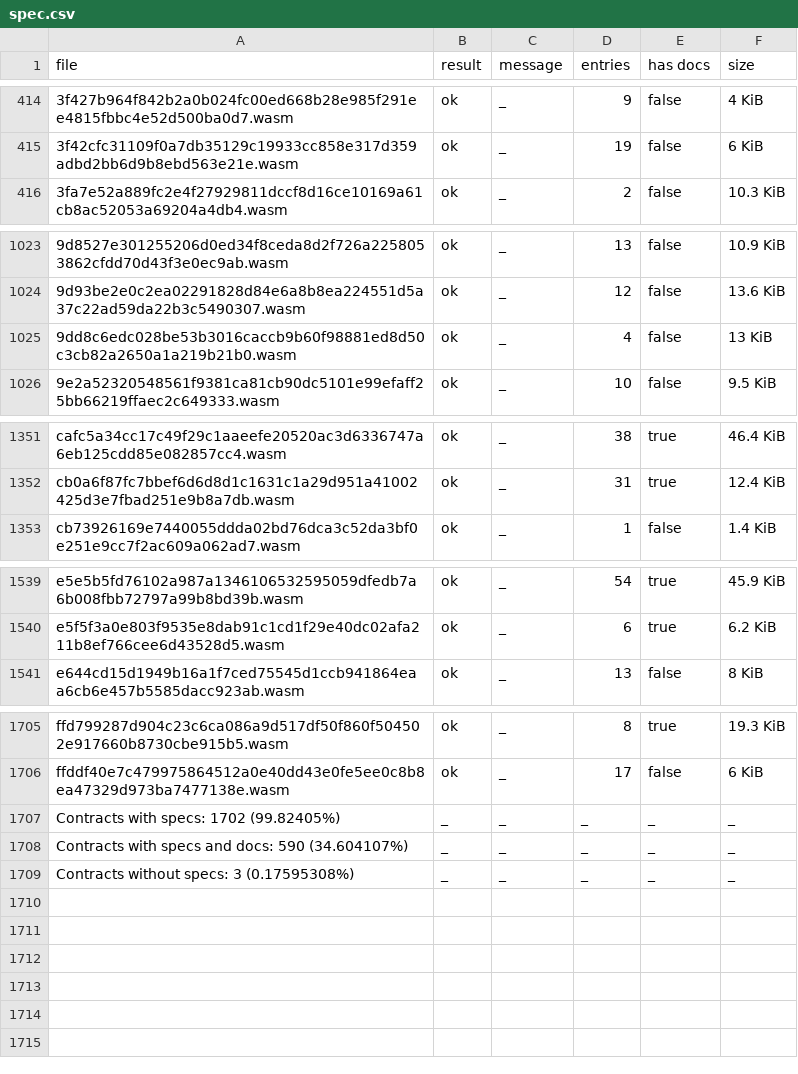
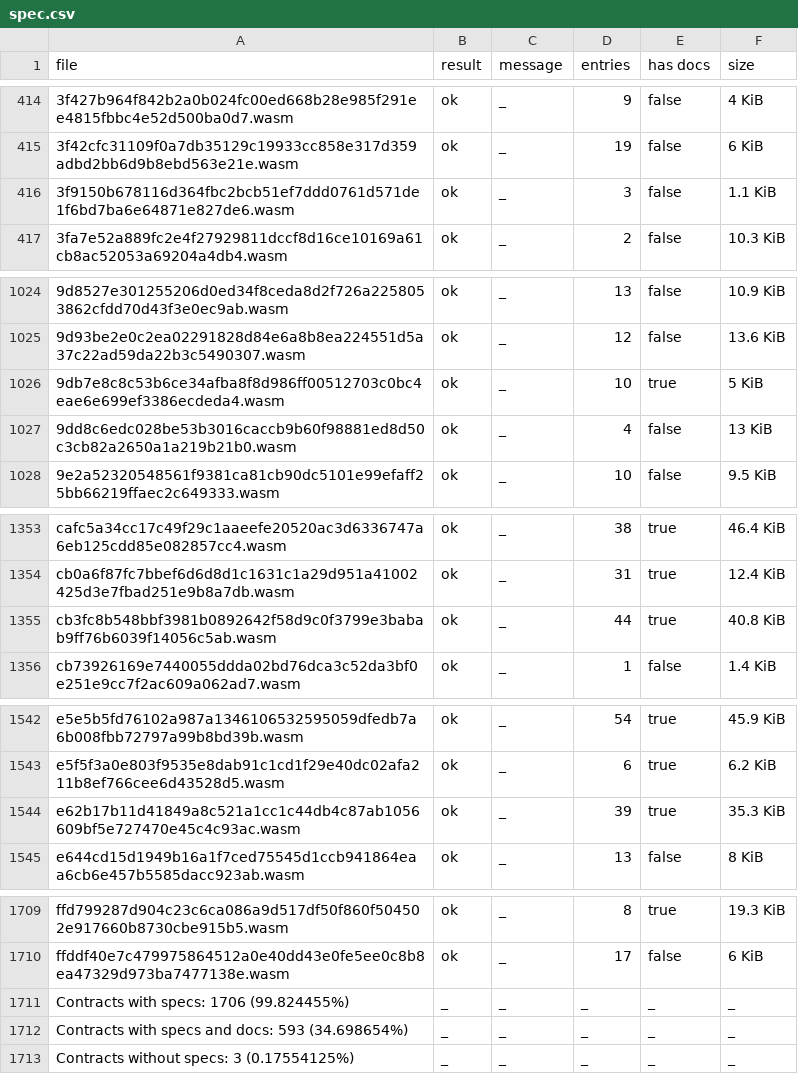
Before and after one commit to anupsdf/stellar-contract-wasms, a CSV file: analysis/spec.csv, drawn as a sheet; only a part is shown, gaps mark what is left out.

```diff
--- a/analysis/spec.csv
+++ b/analysis/spec.csv
@@ -415,2 +415,3 @@ file,result,message,entries,has docs,size
 3f42cfc31109f0a7db35129c19933cc858e317d359adbd2bb6d9b8ebd563e21e.wasm,ok,_,19,false,6 KiB
+3f9150b678116d364fbc2bcb51ef7ddd0761d571de1f6bd7ba6e64871e827de6.wasm,ok,_,3,false,1.1 KiB
 3fa7e52a889fc2e4f27929811dccf8d16ce10169a61cb8ac52053a69204a4db4.wasm,ok,_,2,false,10.3 KiB
@@ -1024,2 +1025,3 @@ file,result,message,entries,has docs,size
 9d93be2e0c2ea02291828d84e6a8b8ea224551d5a37c22ad59da22b3c5490307.wasm,ok,_,12,false,13.6 KiB
+9db7e8c8c53b6ce34afba8f8d986ff00512703c0bc4eae6e699ef3386ecdeda4.wasm,ok,_,10,true,5 KiB
 9dd8c6edc028be53b3016caccb9b60f98881ed8d50c3cb82a2650a1a219b21b0.wasm,ok,_,4,false,13 KiB
@@ -1352,2 +1354,3 @@ cafc5a34cc17c49f29c1aaeefe20520ac3d6336747a6eb125cdd85e082857cc4.wasm,ok,_,38,tr
 cb0a6f87fc7bbef6d6d8d1c1631c1a29d951a41002425d3e7fbad251e9b8a7db.wasm,ok,_,31,true,12.4 KiB
+cb3fc8b548bbf3981b0892642f58d9c0f3799e3babab9ff76b6039f14056c5ab.wasm,ok,_,44,true,40.8 KiB
 cb73926169e7440055ddda02bd76dca3c52da3bf0e251e9cc7f2ac609a062ad7.wasm,ok,_,1,false,1.4 KiB
@@ -1540,2 +1543,3 @@ e5e5b5fd76102a987a1346106532595059dfedb7a6b008fbb72797a99b8bd39b.wasm,ok,_,54,tr
 e5f5f3a0e803f9535e8dab91c1cd1f29e40dc02afa211b8ef766cee6d43528d5.wasm,ok,_,6,true,6.2 KiB
+e62b17b11d41849a8c521a1cc1c44db4c87ab1056609bf5e727470e45c4c93ac.wasm,ok,_,39,true,35.3 KiB
 e644cd15d1949b16a1f7ced75545d1ccb941864eaa6cb6e457b5585dacc923ab.wasm,ok,_,13,false,8 KiB
@@ -1706,4 +1710,4 @@ ffd799287d904c23c6ca086a9d517df50f860f504502e917660b8730cbe915b5.wasm,ok,_,8,tru
 ffddf40e7c479975864512a0e40dd43e0fe5ee0c8b8ea47329d973ba7477138e.wasm,ok,_,17,false,6 KiB
-Contracts with specs: 1702 (99.82405%),_,_,_,_,_
-Contracts with specs and docs: 590 (34.604107%),_,_,_,_,_
-Contracts without specs: 3 (0.17595308%),_,_,_,_,_
+Contracts with specs: 1706 (99.824455%),_,_,_,_,_
+Contracts with specs and docs: 593 (34.698654%),_,_,_,_,_
+Contracts without specs: 3 (0.17554125%),_,_,_,_,_
```
Also changed, not shown: analysis/dupe-code.csv, analysis/dupe-sections.csv, 26 other files.
